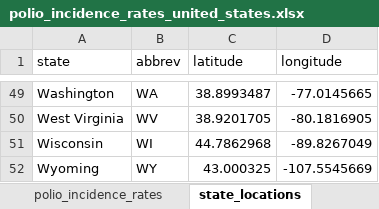
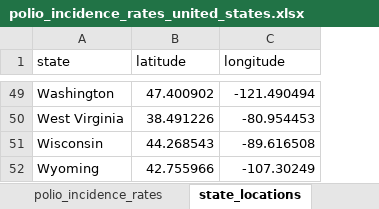
Before and after one commit to emonson/altair-vis-python, an Excel workbook: data/polio_incidence_rates_united_states.xlsx, sheet state_locations, drawn as a sheet; only a part is shown, gaps mark what is left out; values as stored, in another font and other column widths than the file's, no borders; removed rows and columns are numbered as before the commit, all else as after; the diff covers the shown part only; the diff names each change by its address in the sheet, - before the commit and + after, or states it on an @@ line.

Commit message:
cleared output for workshop and generated blanks for polio exercises

```diff
--- a/data/polio_incidence_rates_united_states.xlsx (sheet state_locations)
+++ b/data/polio_incidence_rates_united_states.xlsx (sheet state_locations)
-column B (abbrev), rows 49-52: WA | WV | WI | WY
-B49 (latitude): 38.8993487
+B49 (latitude): 47.400902
-C49 (longitude): -77.0145665
+C49 (longitude): -121.490494
-B50 (latitude): 38.9201705
+B50 (latitude): 38.491226
-C50 (longitude): -80.1816905
+C50 (longitude): -80.954453
-B51 (latitude): 44.7862968
+B51 (latitude): 44.268543
-C51 (longitude): -89.8267049
+C51 (longitude): -89.616508
-B52 (latitude): 43.000325
+B52 (latitude): 42.755966
-C52 (longitude): -107.5545669
+C52 (longitude): -107.30249
```
Also changed, not shown: 94 edited cells elsewhere in this sheet, sheet attribution, 5 other files.
